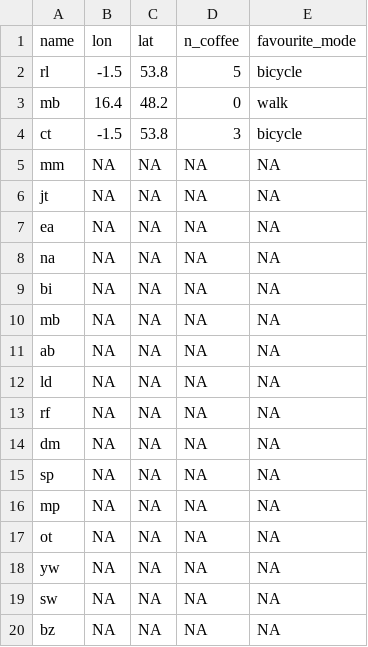
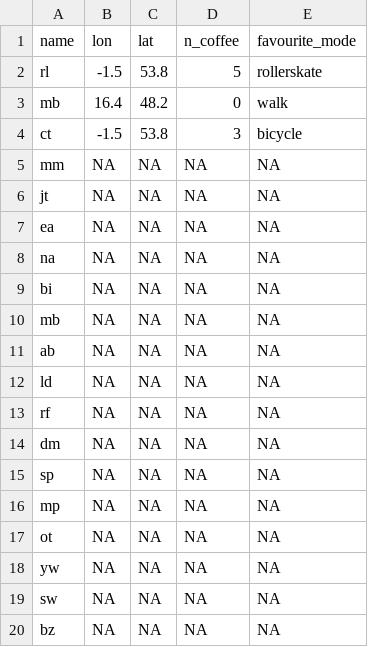
Before and after one commit to itsleeds/tds, a CSV file: messages/locations.csv, drawn as a sheet.

Commit message:
Update locations.csv

```diff
--- a/messages/locations.csv
+++ b/messages/locations.csv
@@ -1,3 +1,3 @@
 name,lon,lat,n_coffee,favourite_mode
-rl,-1.5,53.8,5,bicycle
+rl,-1.5,53.8,5,rollerskate
 mb,16.4,48.2,0,walk
```
